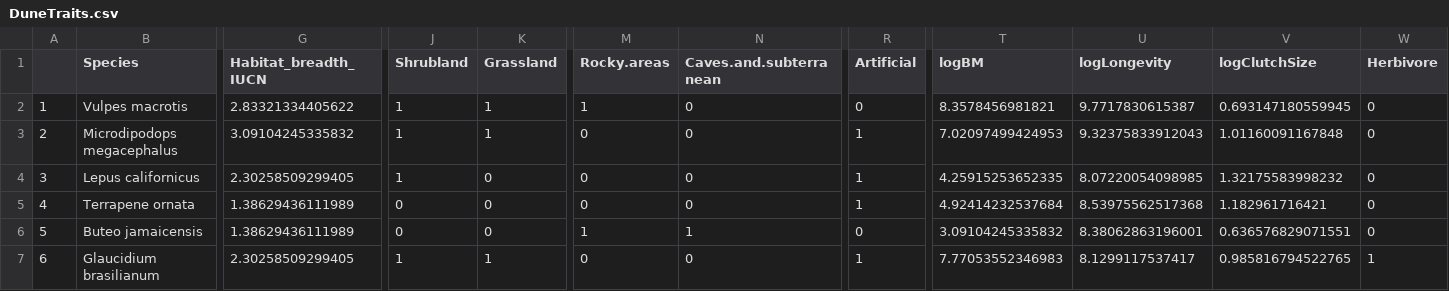
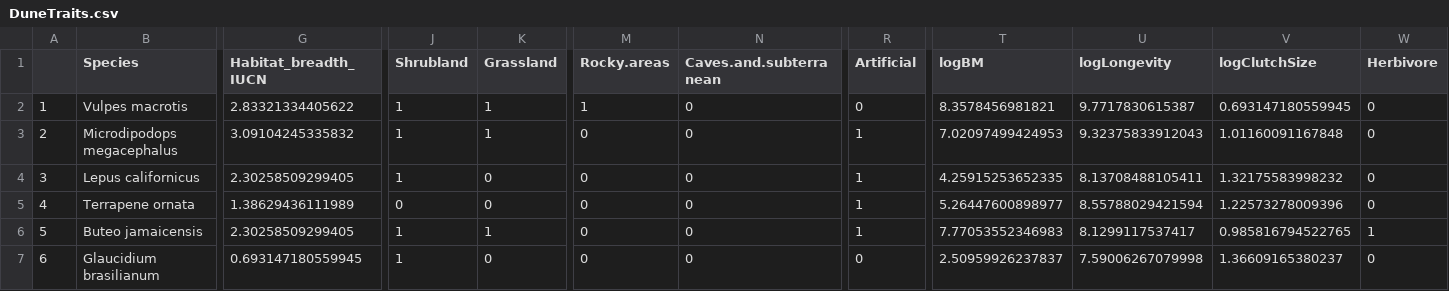
Before and after one commit to DominiqueCaron/ESA_DuneFW, a CSV file: data/clean/DuneTraits.csv, drawn as a sheet; only a part is shown, gaps mark what is left out; the diff covers the shown part only; the diff names each change by its address in the sheet, - before the commit and + after, or states it on an @@ line.

```diff
--- a/data/clean/DuneTraits.csv
+++ b/data/clean/DuneTraits.csv
-U4 (logLongevity): 8.07220054098985
+U4 (logLongevity): 8.13708488105411
-T5 (logBM): 4.92414232537684
+T5 (logBM): 5.26447600898977
-U5 (logLongevity): 8.53975562517368
+U5 (logLongevity): 8.55788029421594
-V5 (logClutchSize): 1.182961716421
+V5 (logClutchSize): 1.22573278009396
-G6 (Habitat_breadth_IUCN): 1.38629436111989
+G6 (Habitat_breadth_IUCN): 2.30258509299405
-J6 (Shrubland): 0
+J6 (Shrubland): 1
-K6 (Grassland): 0
+K6 (Grassland): 1
-M6 (Rocky.areas): 1
+M6 (Rocky.areas): 0
-N6 (Caves.and.subterranean): 1
+N6 (Caves.and.subterranean): 0
-R6 (Artificial): 0
+R6 (Artificial): 1
-T6 (logBM): 3.09104245335832
+T6 (logBM): 7.77053552346983
-U6 (logLongevity): 8.38062863196001
+U6 (logLongevity): 8.1299117537417
-V6 (logClutchSize): 0.636576829071551
+V6 (logClutchSize): 0.985816794522765
-W6 (Herbivore): 0
+W6 (Herbivore): 1
-G7 (Habitat_breadth_IUCN): 2.30258509299405
+G7 (Habitat_breadth_IUCN): 0.693147180559945
-K7 (Grassland): 1
+K7 (Grassland): 0
-R7 (Artificial): 1
+R7 (Artificial): 0
-T7 (logBM): 7.77053552346983
+T7 (logBM): 2.50959926237837
-U7 (logLongevity): 8.1299117537417
+U7 (logLongevity): 7.59006267079998
-V7 (logClutchSize): 0.985816794522765
+V7 (logClutchSize): 1.36609165380237
-W7 (Herbivore): 1
+W7 (Herbivore): 0
```
Also changed, not shown: 1 removed row and 21 edited cells elsewhere in this file, 4 other files.
